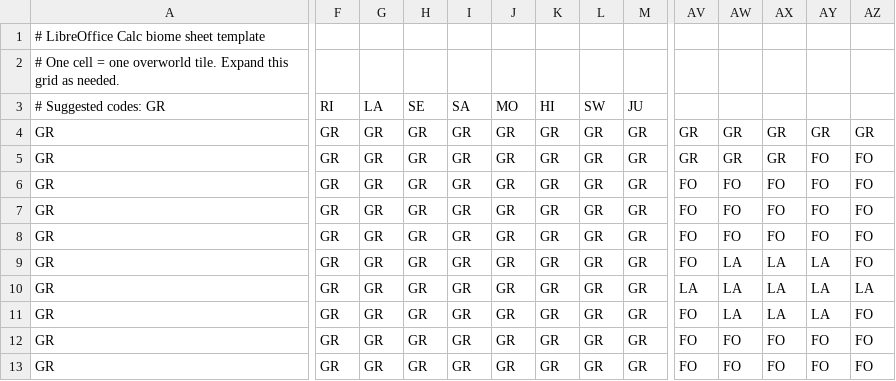
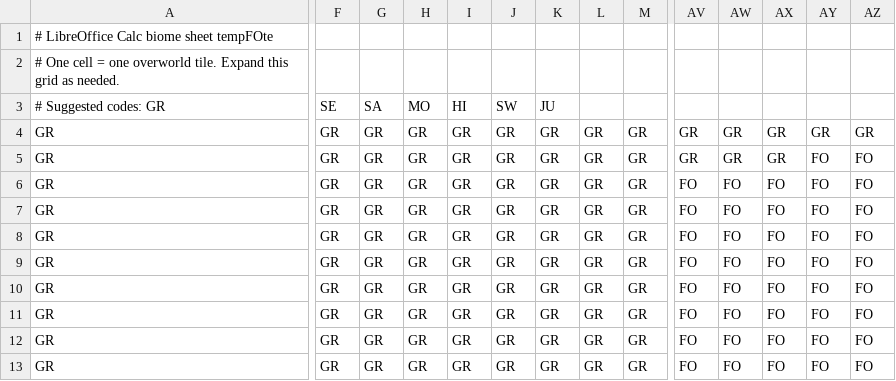
Before and after one commit to hkklemola/peli, a CSV file: build-win/data/templates/maps/world_biomes.csv, drawn as a sheet; only a part is shown, gaps mark what is left out; the diff names each change by its address in the sheet, - before the commit and + after, or states it on an @@ line.

Commit message:
Add world map / atlas refinements and CP437 asset update
Update world map tile and biome template CSVs
Adjust world map rendering and atlas handling
Refine CP437 support and main input/render flow
Add new cp437-16x16.csv asset
Update generated Windows build artifact and documentation reference

```diff
--- a/build-win/data/templates/maps/world_biomes.csv
+++ b/build-win/data/templates/maps/world_biomes.csv
-A1: # LibreOffice Calc biome sheet template
+A1: # LibreOffice Calc biome sheet tempFOte
-F3: RI
+F3: SE
-G3: LA
+G3: SA
-H3: SE
+H3: MO
-I3: SA
+I3: HI
-J3: MO
+J3: SW
-K3: HI
+K3: JU
-L3: SW
+L3: (empty)
-M3: JU
+M3: (empty)
-AW9:AW11: LA
+AW9:AW11: FO
-AX9:AX11: LA
+AX9:AX11: FO
-AY9:AY11: LA
+AY9:AY11: FO
-AV10: LA
+AV10: FO
-AZ10: LA
+AZ10: FO
```
Also changed, not shown: master_data/templates/maps/world_biomes.csv, 13 other files.
